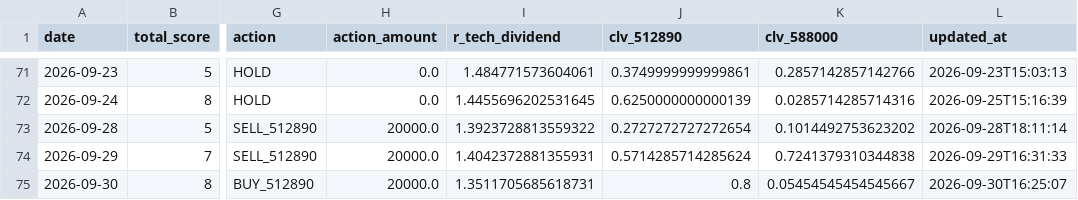
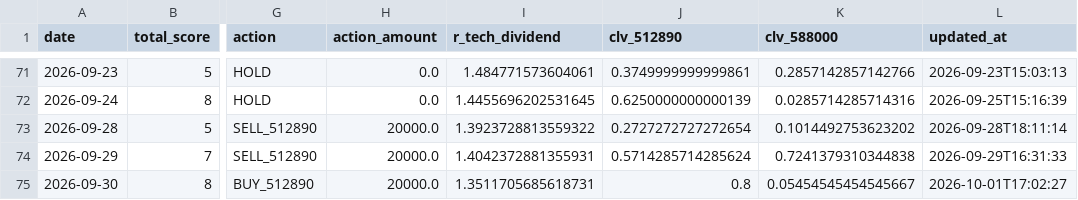
Before and after one commit to AmineSeRaFimmm/512890-dividend-rotation-pwa, a CSV file: data/signal_history.csv, drawn as a sheet; only a part is shown, gaps mark what is left out; the diff names each change by its address in the sheet, - before the commit and + after, or states it on an @@ line.

```diff
--- a/data/signal_history.csv
+++ b/data/signal_history.csv
-L75 (updated_at): 2026-09-30T16:25:07
+L75 (updated_at): 2026-10-01T17:02:27
```
Also changed, not shown: 3 other files.
